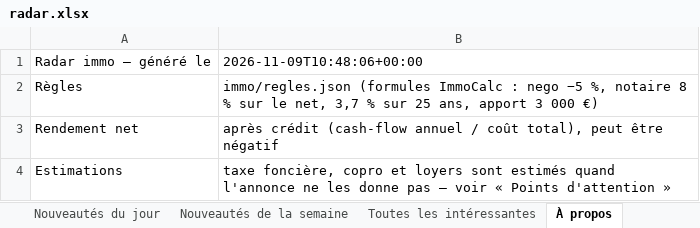
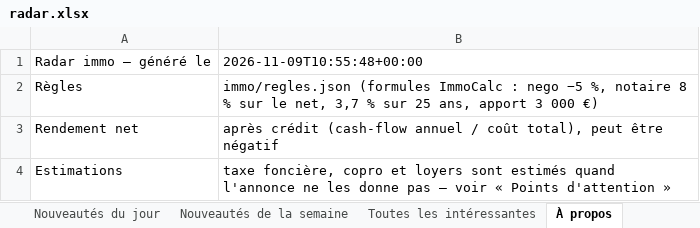
Before and after one commit to Hendrix74/immo-radar-data, an Excel workbook: radar.xlsx, sheet À propos, drawn as a sheet; values as stored, in another font and other column widths than the file's, no borders; the diff names each change by its address in the sheet, - before the commit and + after, or states it on an @@ line.

```diff
--- a/radar.xlsx (sheet À propos)
+++ b/radar.xlsx (sheet À propos)
-B1: 2026-11-09T10:48:06+00:00
+B1: 2026-11-09T10:55:48+00:00
```
Also changed, not shown: 2 other files.
